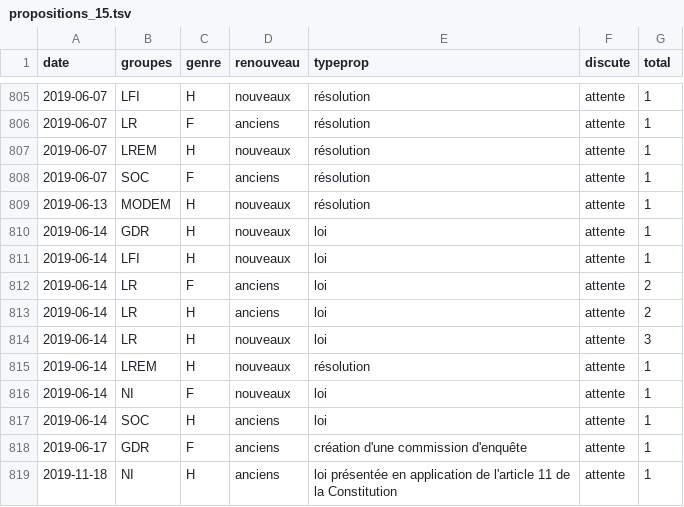
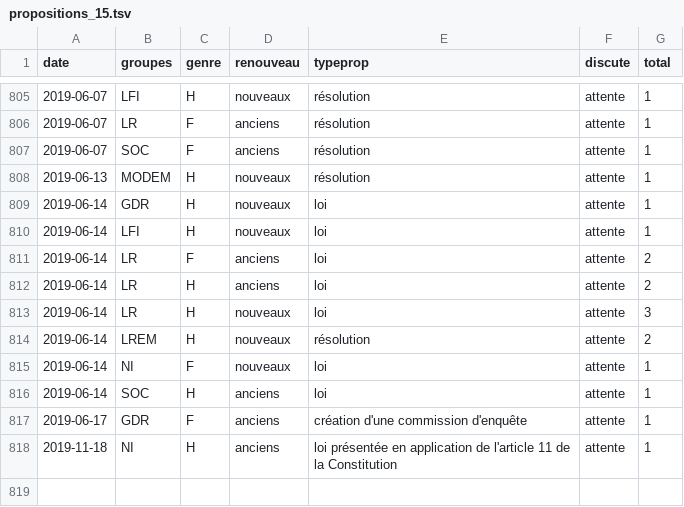
Before and after one commit to RouxRC/parole, a TSV file: data/propositions_15.tsv, drawn as a sheet; only a part is shown, gaps mark what is left out.

```diff
--- a/data/propositions_15.tsv
+++ b/data/propositions_15.tsv
@@ -806,3 +806,2 @@ date	groupes	genre	renouveau	typeprop	discute	total
 2019-06-07	LR	F	anciens	résolution	attente	1
-2019-06-07	LREM	H	nouveaux	résolution	attente	1
 2019-06-07	SOC	F	anciens	résolution	attente	1
@@ -814,3 +813,3 @@ date	groupes	genre	renouveau	typeprop	discute	total
 2019-06-14	LR	H	nouveaux	loi	attente	3
-2019-06-14	LREM	H	nouveaux	résolution	attente	1
+2019-06-14	LREM	H	nouveaux	résolution	attente	2
 2019-06-14	NI	F	nouveaux	loi	attente	1
```
Also changed, not shown: data/amendements_15.tsv.
